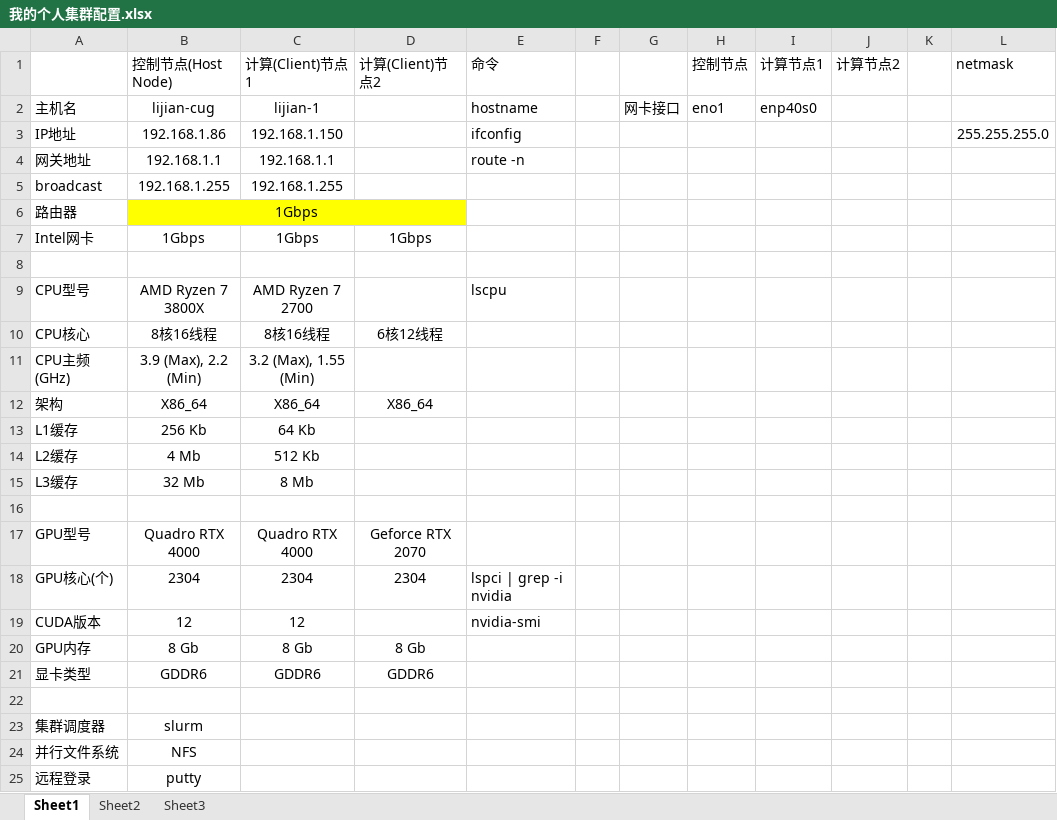
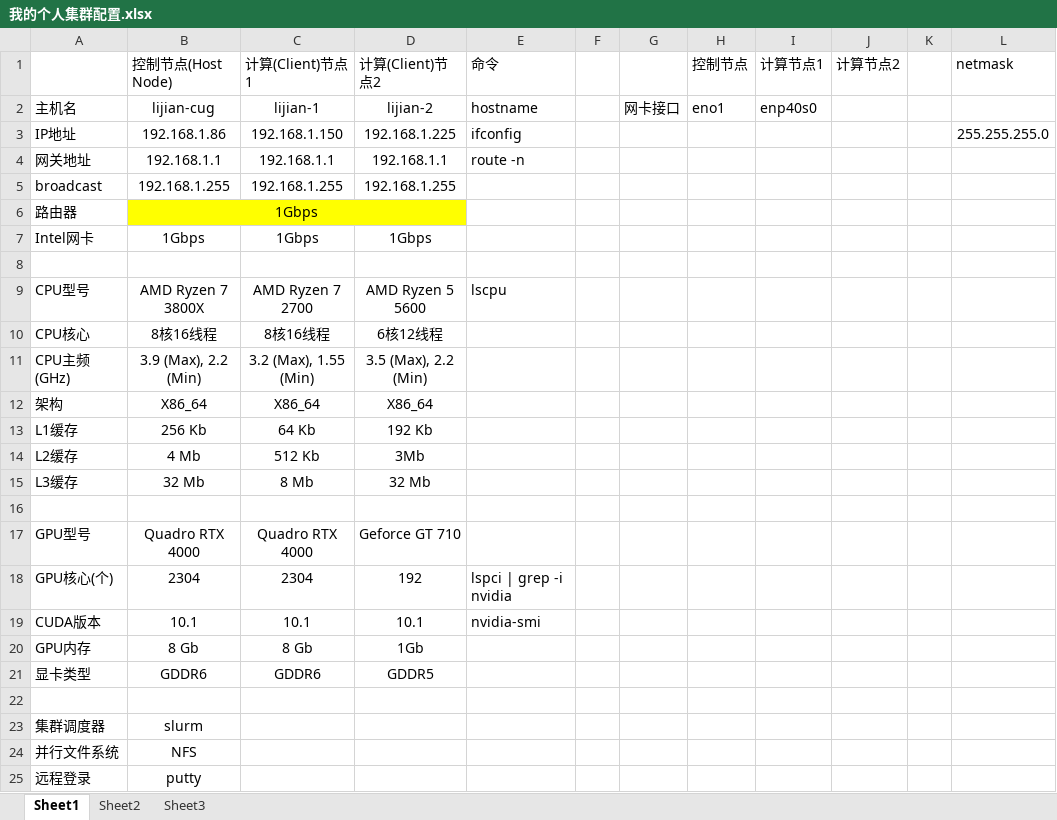
Before and after one commit to lj-cug/OpenGeoModeller, an Excel workbook: HPC/Ubuntu20.04-Cluster/我的个人集群配置.xlsx, sheet Sheet1, drawn as a sheet; values as stored, in another font and other column widths than the file's, no borders; the diff names each change by its address in the sheet, - before the commit and + after, or states it on an @@ line.

```diff
--- a/HPC/Ubuntu20.04-Cluster/我的个人集群配置.xlsx (sheet Sheet1)
+++ b/HPC/Ubuntu20.04-Cluster/我的个人集群配置.xlsx (sheet Sheet1)
-D2 (计算(Client)节点2): (empty)
+D2 (计算(Client)节点2): lijian-2
-D3 (计算(Client)节点2): (empty)
+D3 (计算(Client)节点2): 192.168.1.225
-D4 (计算(Client)节点2): (empty)
+D4 (计算(Client)节点2): 192.168.1.1
-D5 (计算(Client)节点2): (empty)
+D5 (计算(Client)节点2): 192.168.1.255
-D9 (计算(Client)节点2): (empty)
+D9 (计算(Client)节点2): AMD Ryzen 5 5600
-D11 (计算(Client)节点2): (empty)
+D11 (计算(Client)节点2): 3.5 (Max), 2.2 (Min)
-D13 (计算(Client)节点2): (empty)
+D13 (计算(Client)节点2): 192 Kb
-D14 (计算(Client)节点2): (empty)
+D14 (计算(Client)节点2): 3Mb
-D15 (计算(Client)节点2): (empty)
+D15 (计算(Client)节点2): 32 Mb
-D17 (计算(Client)节点2): Geforce RTX 2070
+D17 (计算(Client)节点2): Geforce GT 710
-D18 (计算(Client)节点2): 2304
+D18 (计算(Client)节点2): 192
-B19 (控制节点(Host Node)): 12
+B19 (控制节点(Host Node)): 10.1
-C19 (计算(Client)节点1): 12
+C19 (计算(Client)节点1): 10.1
-D19 (计算(Client)节点2): (empty)
+D19 (计算(Client)节点2): 10.1
-D20 (计算(Client)节点2): 8 Gb
+D20 (计算(Client)节点2): 1Gb
-D21 (计算(Client)节点2): GDDR6
+D21 (计算(Client)节点2): GDDR5
```
Also changed, not shown: 3 other files.
